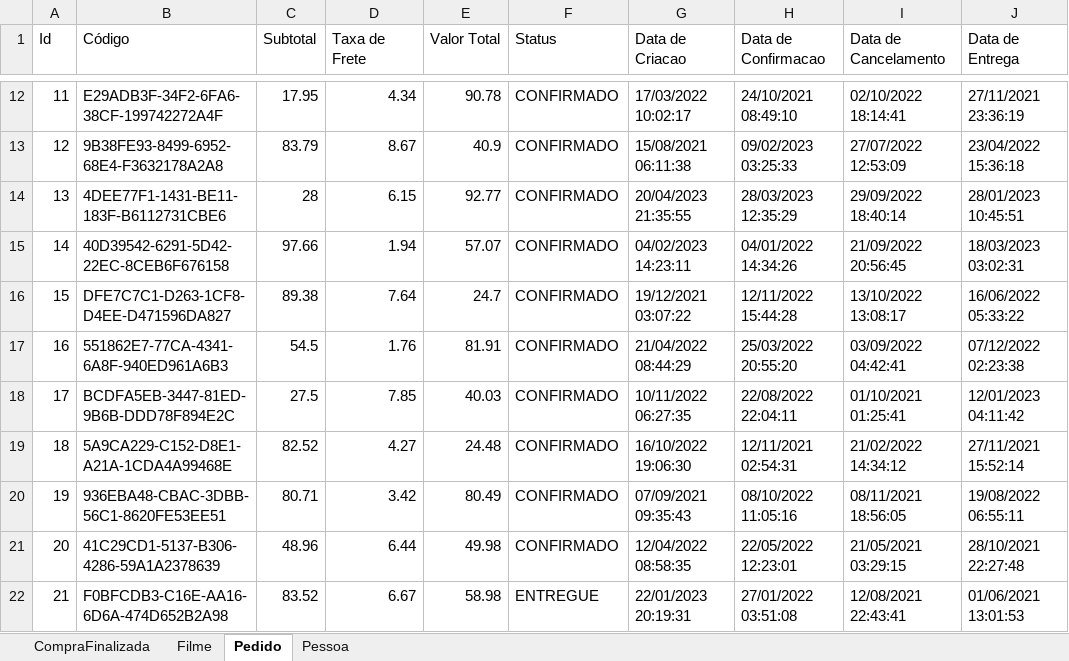
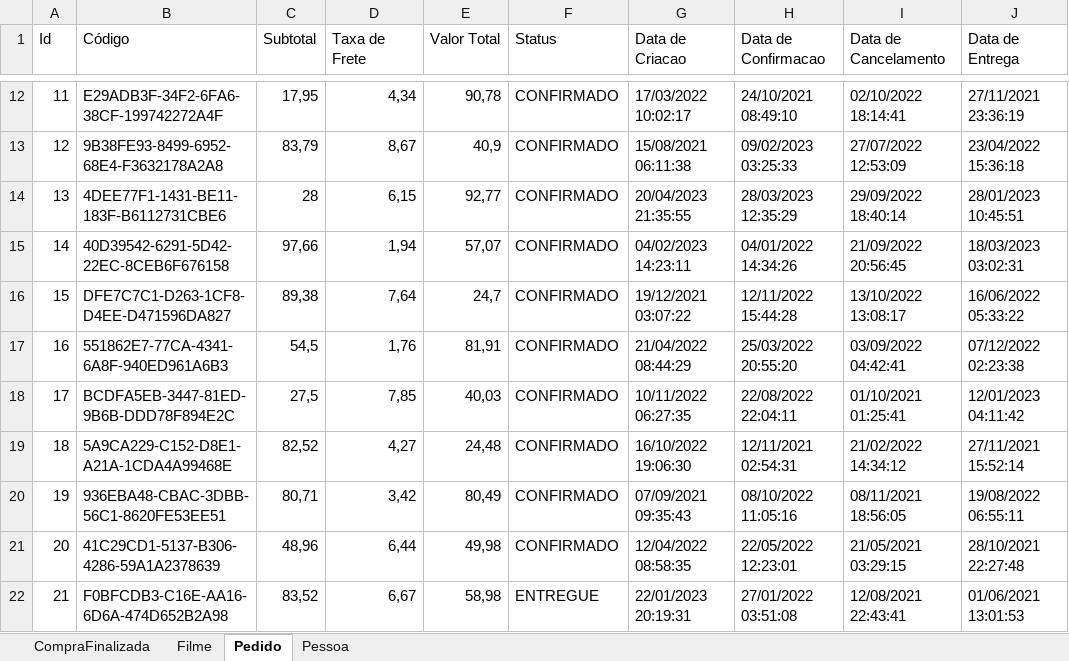
Before and after one commit to LindineuDuran/CriaExcelUsingJava, an Excel workbook: resultado/ExcelTeste.xlsx, sheet Pedido, drawn as a sheet; only a part is shown, gaps mark what is left out; values as stored, in another font and other column widths than the file's, no cell formats; the diff covers the shown part only; the diff names each change by its address in the sheet, - before the commit and + after, or states it on an @@ line.

```diff
--- a/resultado/ExcelTeste.xlsx (sheet Pedido)
+++ b/resultado/ExcelTeste.xlsx (sheet Pedido)
-C12 (Subtotal): 17.95
+C12 (Subtotal): 17,95
-D12 (Taxa de Frete): 4.34
+D12 (Taxa de Frete): 4,34
-E12 (Valor Total): 90.78
+E12 (Valor Total): 90,78
-C13 (Subtotal): 83.79
+C13 (Subtotal): 83,79
-D13 (Taxa de Frete): 8.67
+D13 (Taxa de Frete): 8,67
-E13 (Valor Total): 40.9
+E13 (Valor Total): 40,9
-D14 (Taxa de Frete): 6.15
+D14 (Taxa de Frete): 6,15
-E14 (Valor Total): 92.77
+E14 (Valor Total): 92,77
-C15 (Subtotal): 97.66
+C15 (Subtotal): 97,66
-D15 (Taxa de Frete): 1.94
+D15 (Taxa de Frete): 1,94
-E15 (Valor Total): 57.07
+E15 (Valor Total): 57,07
-C16 (Subtotal): 89.38
+C16 (Subtotal): 89,38
-D16 (Taxa de Frete): 7.64
+D16 (Taxa de Frete): 7,64
-E16 (Valor Total): 24.7
+E16 (Valor Total): 24,7
-C17 (Subtotal): 54.5
+C17 (Subtotal): 54,5
-D17 (Taxa de Frete): 1.76
+D17 (Taxa de Frete): 1,76
-E17 (Valor Total): 81.91
+E17 (Valor Total): 81,91
-C18 (Subtotal): 27.5
+C18 (Subtotal): 27,5
-D18 (Taxa de Frete): 7.85
+D18 (Taxa de Frete): 7,85
-E18 (Valor Total): 40.03
+E18 (Valor Total): 40,03
-C19 (Subtotal): 82.52
+C19 (Subtotal): 82,52
-D19 (Taxa de Frete): 4.27
+D19 (Taxa de Frete): 4,27
-E19 (Valor Total): 24.48
+E19 (Valor Total): 24,48
-C20 (Subtotal): 80.71
+C20 (Subtotal): 80,71
-D20 (Taxa de Frete): 3.42
+D20 (Taxa de Frete): 3,42
-E20 (Valor Total): 80.49
+E20 (Valor Total): 80,49
-C21 (Subtotal): 48.96
+C21 (Subtotal): 48,96
-D21 (Taxa de Frete): 6.44
+D21 (Taxa de Frete): 6,44
-E21 (Valor Total): 49.98
+E21 (Valor Total): 49,98
-C22 (Subtotal): 83.52
+C22 (Subtotal): 83,52
-D22 (Taxa de Frete): 6.67
+D22 (Taxa de Frete): 6,67
-E22 (Valor Total): 58.98
+E22 (Valor Total): 58,98
```
Also changed, not shown: 1454 edited cells elsewhere in this sheet, cell formats, 19 other files.
